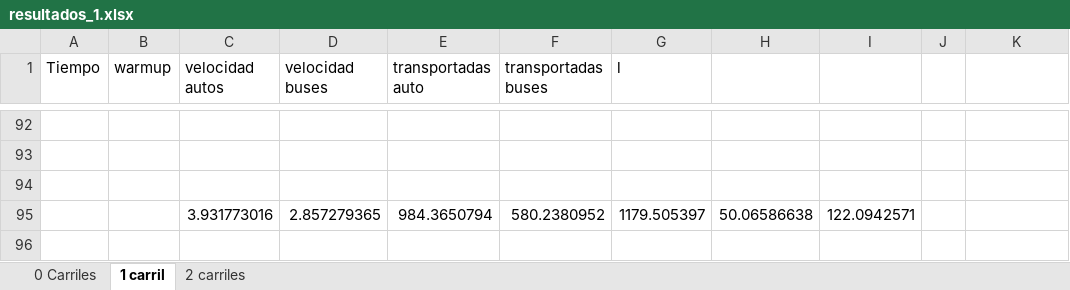
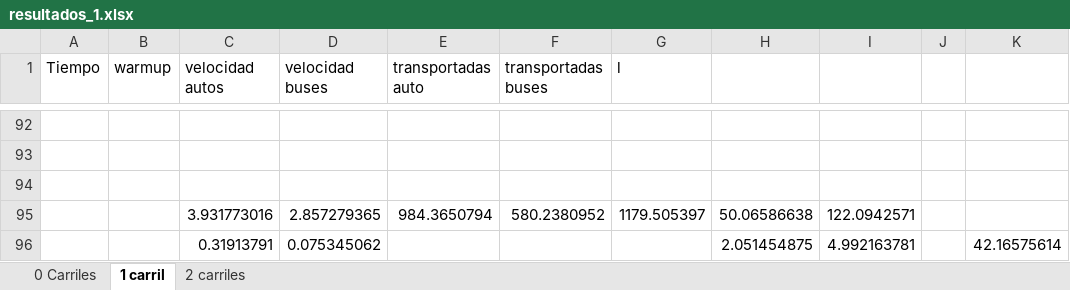
Before and after one commit to augustog/itba-ss-2014a, an Excel workbook: resultados_1.xlsx, sheet 1 carril, drawn as a sheet; only a part is shown, gaps mark what is left out; values as stored, in another font and other column widths than the file's, no borders; the diff names each change by its address in the sheet, - before the commit and + after, or states it on an @@ line.

```diff
--- a/resultados_1.xlsx (sheet 1 carril)
+++ b/resultados_1.xlsx (sheet 1 carril)
+row 96:  |  | 0.31913791 | 0.075345062 |  |  |  | 2.051454875 | 4.992163781 |  | 42.16575614
```
Also changed, not shown: sheet 2 carriles, sheet 0 Carriles, 4 other files.
